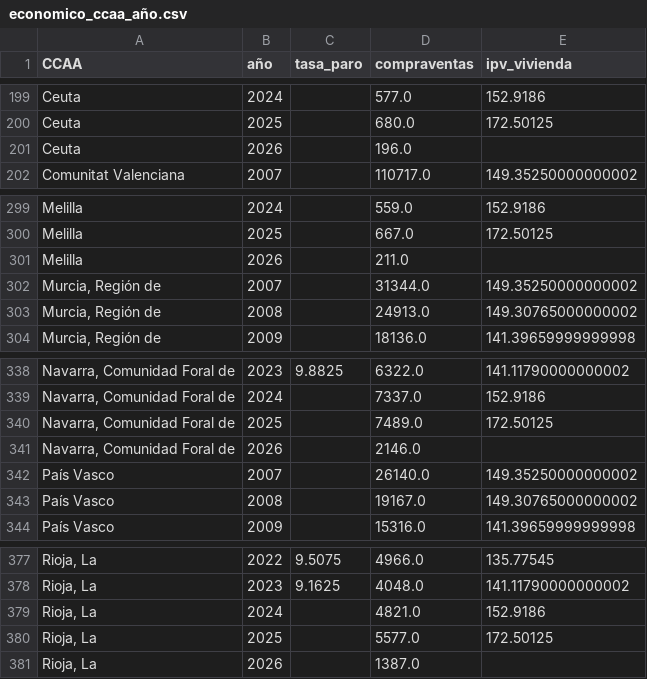
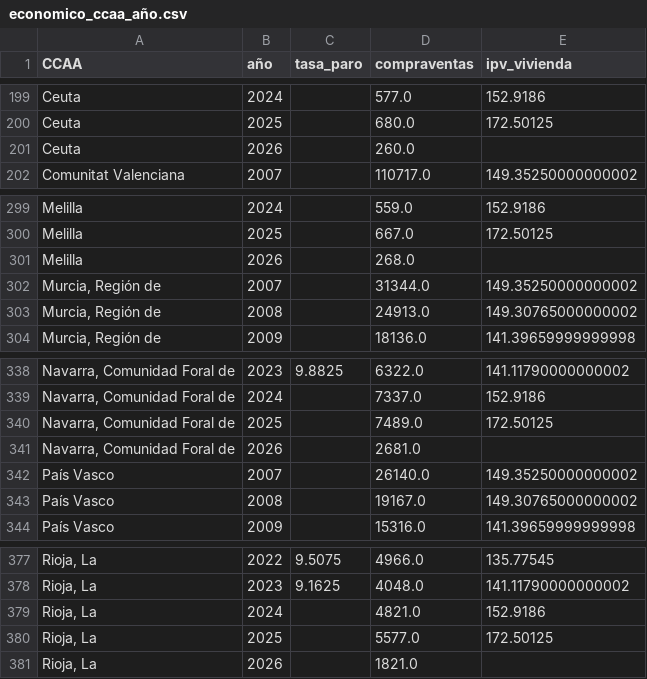
Before and after one commit to danielbolanosuax/TFG_Spain-s_Migratory_Flow, a CSV file: output/economico/02-silver/economico_ccaa_año.csv, drawn as a sheet; only a part is shown, gaps mark what is left out; the diff covers the shown part only; the diff names each change by its address in the sheet, - before the commit and + after, or states it on an @@ line.

```diff
--- a/output/economico/02-silver/economico_ccaa_año.csv
+++ b/output/economico/02-silver/economico_ccaa_año.csv
-D201 (compraventas): 196.0
+D201 (compraventas): 260.0
-D301 (compraventas): 211.0
+D301 (compraventas): 268.0
-D341 (compraventas): 2146.0
+D341 (compraventas): 2681.0
-D381 (compraventas): 1387.0
+D381 (compraventas): 1821.0
```
Also changed, not shown: 26 edited cells elsewhere in this file, 28 other files.
